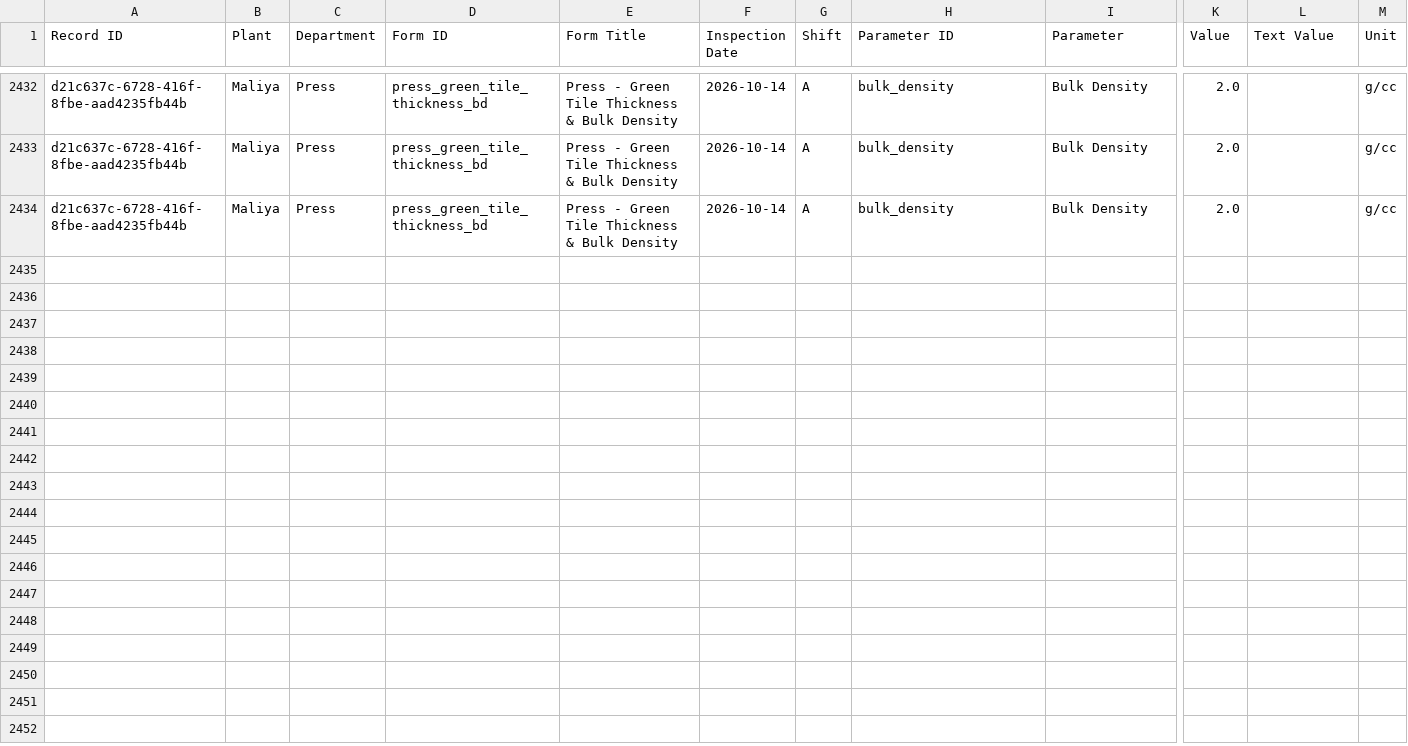
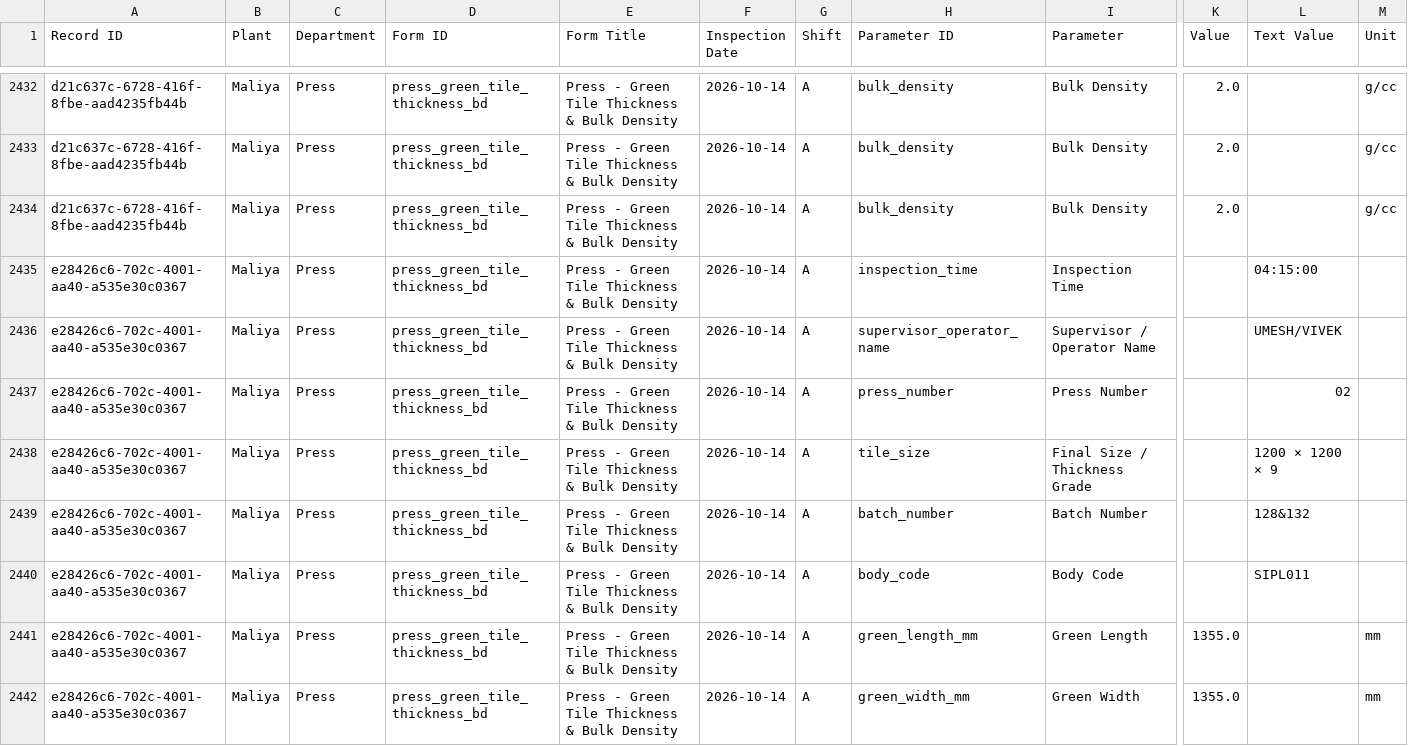
Before and after one commit to data-analyst-simpolo/SPC-Analysis, a CSV file: data/quality_readings.csv, drawn as a sheet; only a part is shown, gaps mark what is left out; rows hold the shown columns only; the diff names each change by its address in the sheet, - before the commit and + after, or states it on an @@ line.

Commit message:
Append SPC inspection

```diff
--- a/data/quality_readings.csv
+++ b/data/quality_readings.csv
+row 2435: e28426c6-702c-4001-aa40-a535e30c0367 | Maliya | Press | press_green_tile_thickness_bd | Press - Green Tile Thickness & Bulk Density | 2026-10-14 | A | inspection_time | Inspection Time |  | 04:15:00
+row 2436: e28426c6-702c-4001-aa40-a535e30c0367 | Maliya | Press | press_green_tile_thickness_bd | Press - Green Tile Thickness & Bulk Density | 2026-10-14 | A | supervisor_operator_name | Supervisor / Operator Name |  | UMESH/VIVEK
+row 2437: e28426c6-702c-4001-aa40-a535e30c0367 | Maliya | Press | press_green_tile_thickness_bd | Press - Green Tile Thickness & Bulk Density | 2026-10-14 | A | press_number | Press Number |  | 02
+row 2438: e28426c6-702c-4001-aa40-a535e30c0367 | Maliya | Press | press_green_tile_thickness_bd | Press - Green Tile Thickness & Bulk Density | 2026-10-14 | A | tile_size | Final Size / Thickness Grade |  | 1200 × 1200 × 9
+row 2439: e28426c6-702c-4001-aa40-a535e30c0367 | Maliya | Press | press_green_tile_thickness_bd | Press - Green Tile Thickness & Bulk Density | 2026-10-14 | A | batch_number | Batch Number |  | 128&132
+row 2440: e28426c6-702c-4001-aa40-a535e30c0367 | Maliya | Press | press_green_tile_thickness_bd | Press - Green Tile Thickness & Bulk Density | 2026-10-14 | A | body_code | Body Code |  | SIPL011
+row 2441: e28426c6-702c-4001-aa40-a535e30c0367 | Maliya | Press | press_green_tile_thickness_bd | Press - Green Tile Thickness & Bulk Density | 2026-10-14 | A | green_length_mm | Green Length | 1355.0 |  | mm
+row 2442: e28426c6-702c-4001-aa40-a535e30c0367 | Maliya | Press | press_green_tile_thickness_bd | Press - Green Tile Thickness & Bulk Density | 2026-10-14 | A | green_width_mm | Green Width | 1355.0 |  | mm
```
